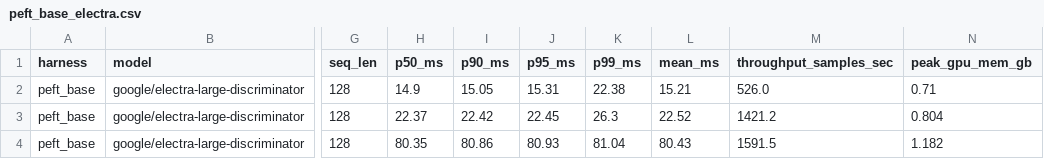
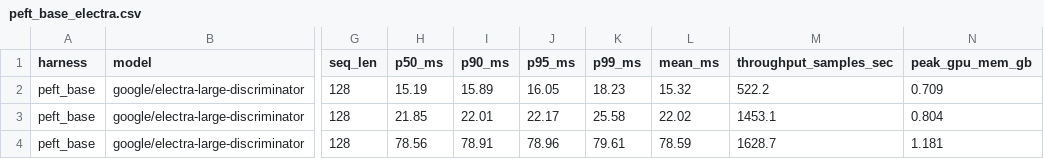
Before and after one commit to ashutoshrdwivedi/lora_scaling, a CSV file: benchmarks/results/rebuttal_electra/peft_base_electra.csv, drawn as a sheet; only a part is shown, gaps mark what is left out; the diff names each change by its address in the sheet, - before the commit and + after, or states it on an @@ line.

```diff
--- a/benchmarks/results/rebuttal_electra/peft_base_electra.csv
+++ b/benchmarks/results/rebuttal_electra/peft_base_electra.csv
-H2 (p50_ms): 14.9
+H2 (p50_ms): 15.19
-I2 (p90_ms): 15.05
+I2 (p90_ms): 15.89
-J2 (p95_ms): 15.31
+J2 (p95_ms): 16.05
-K2 (p99_ms): 22.38
+K2 (p99_ms): 18.23
-L2 (mean_ms): 15.21
+L2 (mean_ms): 15.32
-M2 (throughput_samples_sec): 526.0
+M2 (throughput_samples_sec): 522.2
-N2 (peak_gpu_mem_gb): 0.71
+N2 (peak_gpu_mem_gb): 0.709
-H3 (p50_ms): 22.37
+H3 (p50_ms): 21.85
-I3 (p90_ms): 22.42
+I3 (p90_ms): 22.01
-J3 (p95_ms): 22.45
+J3 (p95_ms): 22.17
-K3 (p99_ms): 26.3
+K3 (p99_ms): 25.58
-L3 (mean_ms): 22.52
+L3 (mean_ms): 22.02
-M3 (throughput_samples_sec): 1421.2
+M3 (throughput_samples_sec): 1453.1
-H4 (p50_ms): 80.35
+H4 (p50_ms): 78.56
-I4 (p90_ms): 80.86
+I4 (p90_ms): 78.91
-J4 (p95_ms): 80.93
+J4 (p95_ms): 78.96
-K4 (p99_ms): 81.04
+K4 (p99_ms): 79.61
-L4 (mean_ms): 80.43
+L4 (mean_ms): 78.59
-M4 (throughput_samples_sec): 1591.5
+M4 (throughput_samples_sec): 1628.7
-N4 (peak_gpu_mem_gb): 1.182
+N4 (peak_gpu_mem_gb): 1.181
```
Also changed, not shown: benchmarks/results/rebuttal_electra/peft_mixed_electra.csv, benchmarks/results/rebuttal_electra/smoke_electra.csv, 11 other files.
